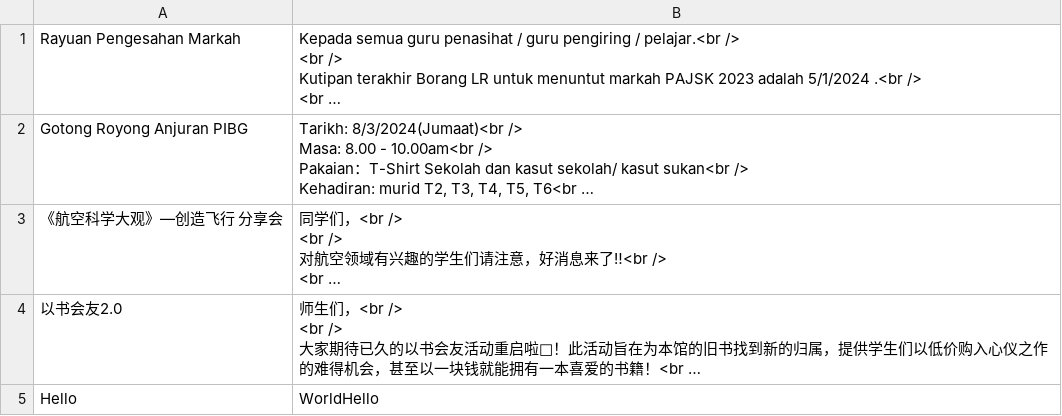
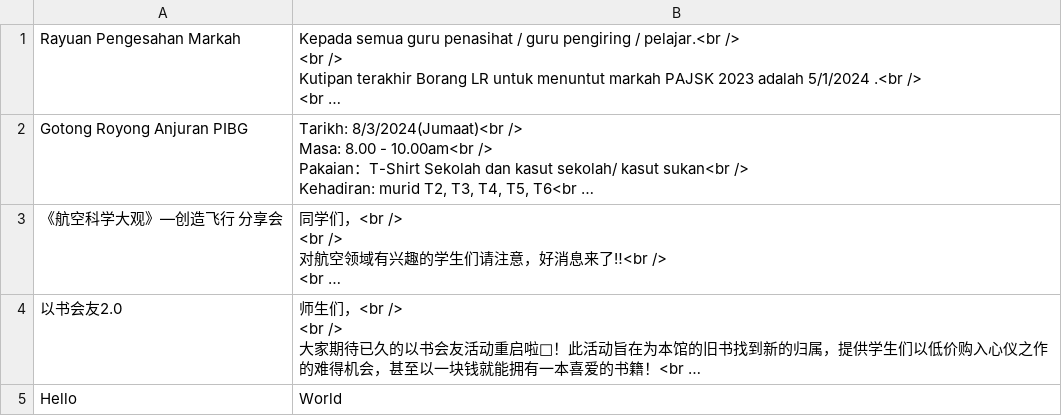
Before and after one commit to yxlow07/maker-kehadiran, a CSV file: resources/data/announcements.csv, drawn as a sheet; only a part is shown; long unchanged cells end in …; the diff covers the shown part only; the diff names each change by its address in the sheet, - before the commit and + after, or states it on an @@ line.

```diff
--- a/resources/data/announcements.csv
+++ b/resources/data/announcements.csv
-B5: WorldHello
+B5: World
```
Also changed, not shown: 2 removed rows elsewhere in this file, 23 other files.
